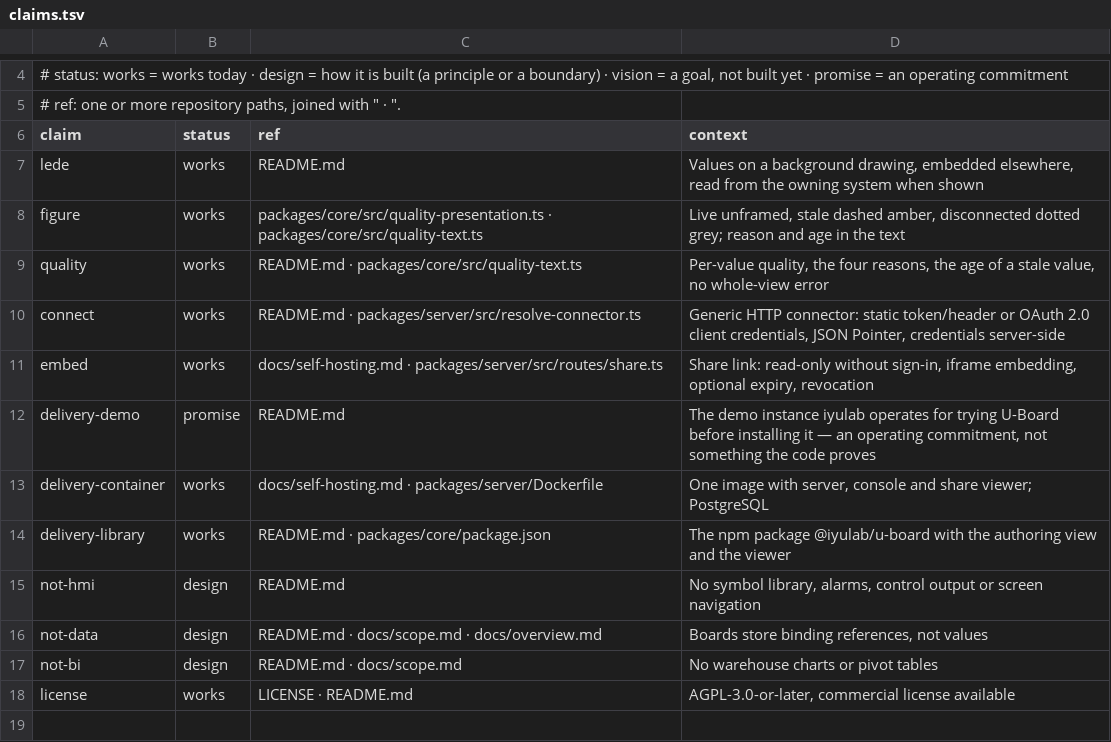
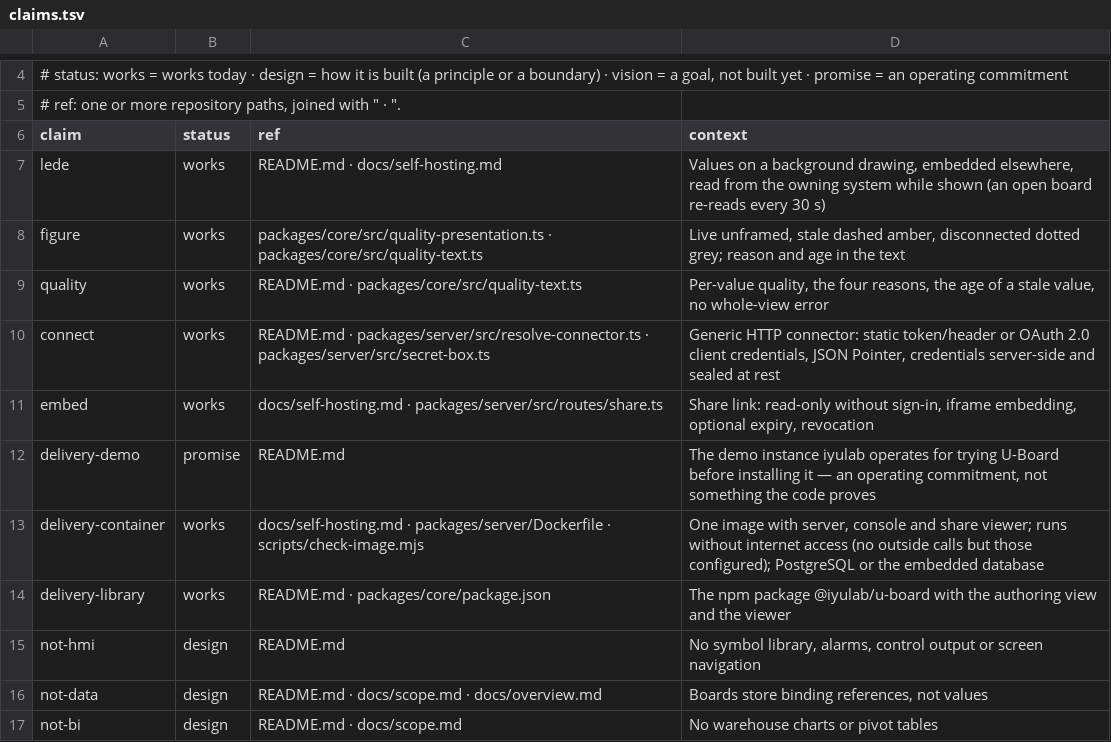
Before and after one commit to iyulab/U-Board, a TSV file: packages/site/claims.tsv, drawn as a sheet; only a part is shown, gaps mark what is left out; the shorter side is filled out with more unchanged rows.

Commit message:
docs: value maps, backgrounds, sealed credentials and closed networks in the overview and site
- concepts: a binding can translate the value it reads by exact values and
  numeric ranges.
- README: the authoring UI sets the background image and edits value maps;
  connector credentials are sealed under an installation key.
- Site: an open board keeps reading its values; the container runs without
  internet access, on PostgreSQL or the embedded database; credentials are
  sealed in the server's database — claims ledger updated with the evidence.

```diff
--- a/packages/site/claims.tsv
+++ b/packages/site/claims.tsv
@@ -6,9 +6,9 @@
 claim	status	ref	context
-lede	works	README.md	Values on a background drawing, embedded elsewhere, read from the owning system when shown
+lede	works	README.md · docs/self-hosting.md	Values on a background drawing, embedded elsewhere, read from the owning system while shown (an open board re-reads every 30 s)
 figure	works	packages/core/src/quality-presentation.ts · packages/core/src/quality-text.ts	Live unframed, stale dashed amber, disconnected dotted grey; reason and age in the text
 quality	works	README.md · packages/core/src/quality-text.ts	Per-value quality, the four reasons, the age of a stale value, no whole-view error
-connect	works	README.md · packages/server/src/resolve-connector.ts	Generic HTTP connector: static token/header or OAuth 2.0 client credentials, JSON Pointer, credentials server-side
+connect	works	README.md · packages/server/src/resolve-connector.ts · packages/server/src/secret-box.ts	Generic HTTP connector: static token/header or OAuth 2.0 client credentials, JSON Pointer, credentials server-side and sealed at rest
 embed	works	docs/self-hosting.md · packages/server/src/routes/share.ts	Share link: read-only without sign-in, iframe embedding, optional expiry, revocation
 delivery-demo	promise	README.md	The demo instance iyulab operates for trying U-Board before installing it — an operating commitment, not something the code proves
-delivery-container	works	docs/self-hosting.md · packages/server/Dockerfile	One image with server, console and share viewer; PostgreSQL
+delivery-container	works	docs/self-hosting.md · packages/server/Dockerfile · scripts/check-image.mjs	One image with server, console and share viewer; runs without internet access (no outside calls but those configured); PostgreSQL or the embedded database
 delivery-library	works	README.md · packages/core/package.json	The npm package @iyulab/u-board with the authoring view and the viewer
```
Also changed, not shown: 3 other files.
